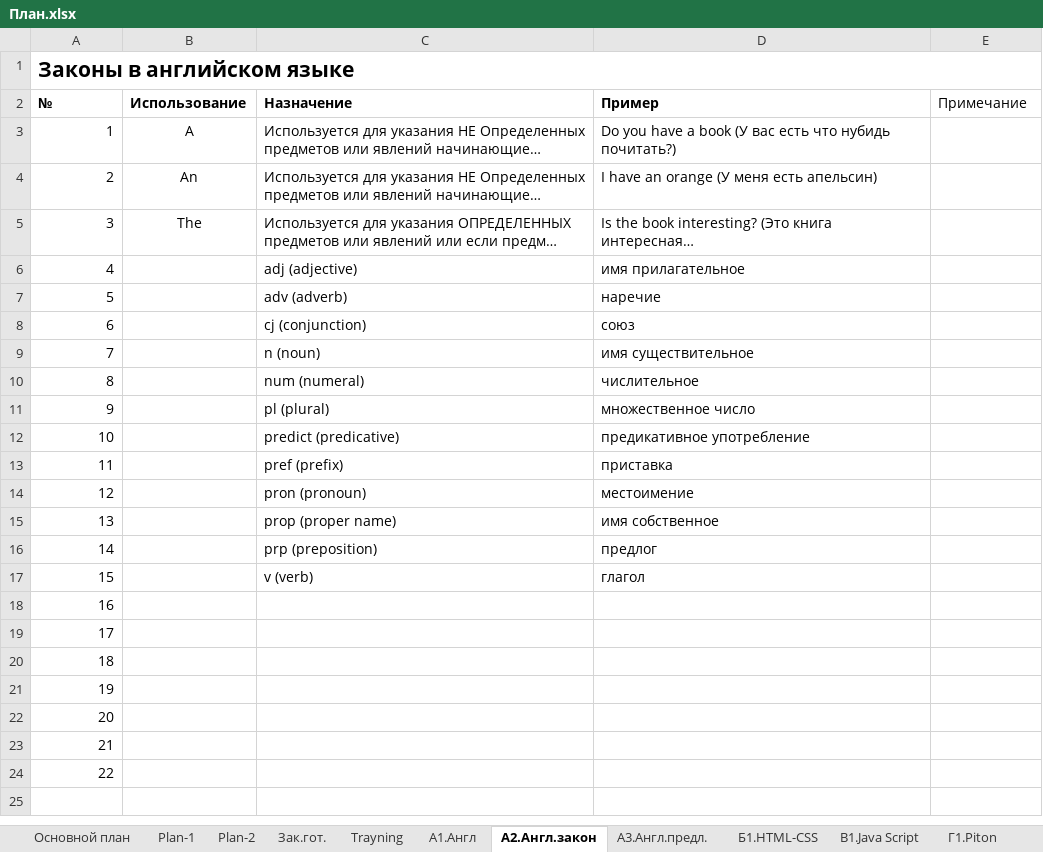
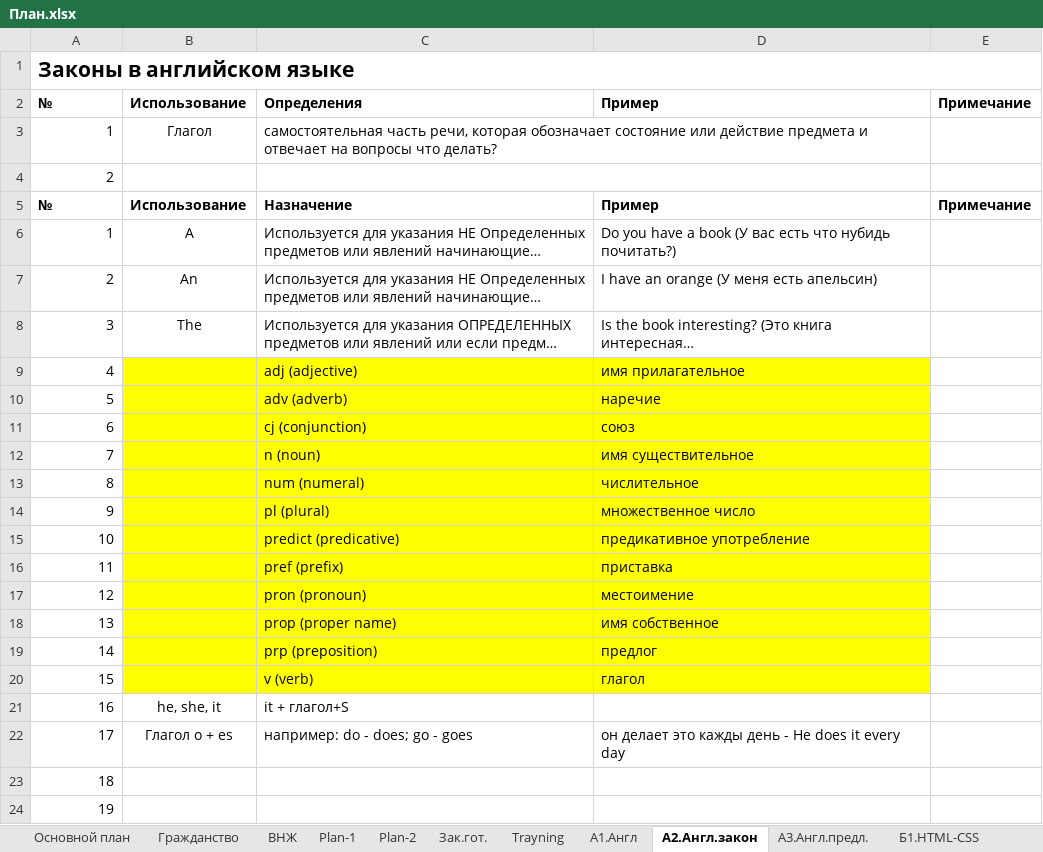
Before and after one commit to m94keha/-DNS, an Excel workbook: План.xlsx, sheet А2.Англ.закон, drawn as a sheet; only a part is shown; the shorter side is filled out with more unchanged rows; long unchanged cells end in …; values as stored, in another font and other column widths than the file's, no borders; removed rows and columns are numbered as before the commit, all else as after; the diff covers the shown part only; the diff names each change by its address in the sheet, - before the commit and + after, or states it on an @@ line.

```diff
--- a/План.xlsx (sheet А2.Англ.закон)
+++ b/План.xlsx (sheet А2.Англ.закон)
+sheet tab: Гражданство
+sheet tab: ВНЖ
+row 1: Законы в английском языке
+row 2: № | Использование | Определения | Пример | Примечание
+row 3: 1 | Глагол | самостоятельная часть речи, которая обозначает состояние или действие предмета и отвечает на вопросы что делать?
@@ column A renumbered between rows 4 and 29 @@
@@ A4 bold: on → off, text size: smaller, alignment: left → right @@
-A1:E1 merged
+C4:D4 merged
-E5 bold: off
+E5 bold: on
-B9:D20 fill: none
+B9:D20 fill: #FFFF00
+row 21: 16 | he, she, it | it + глагол+S
+row 22: 17 | Глагол o + es | например: do - does; go - goes | он делает это кажды день - He does it every day
```
Also changed, not shown: 10 added rows elsewhere in this sheet, sheet А1.Англ, sheet А3.Англ.предл., sheet Plan-1, sheet Trayning, sheet Б1.HTML-CSS, sheet Основной план, hidden cells, 3 other files.
